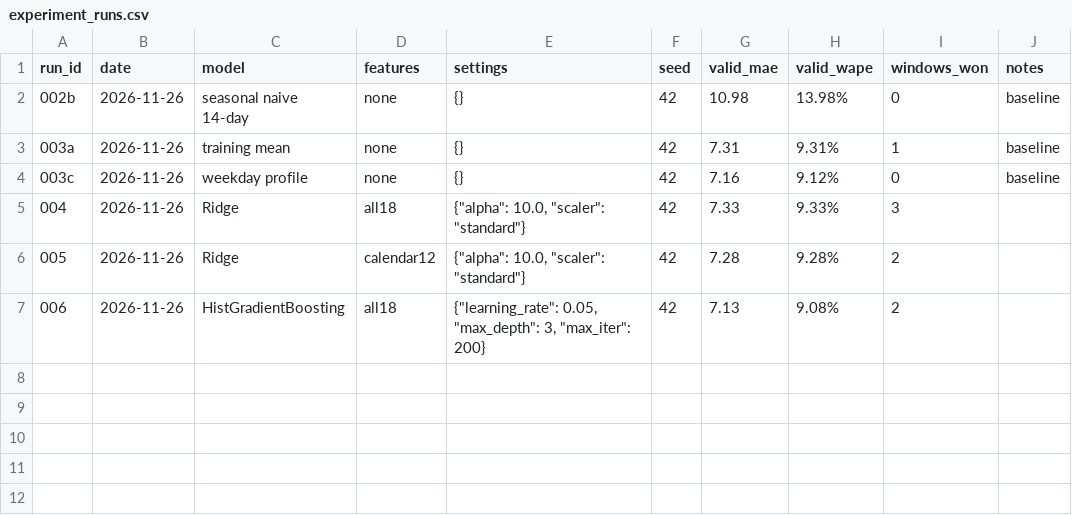
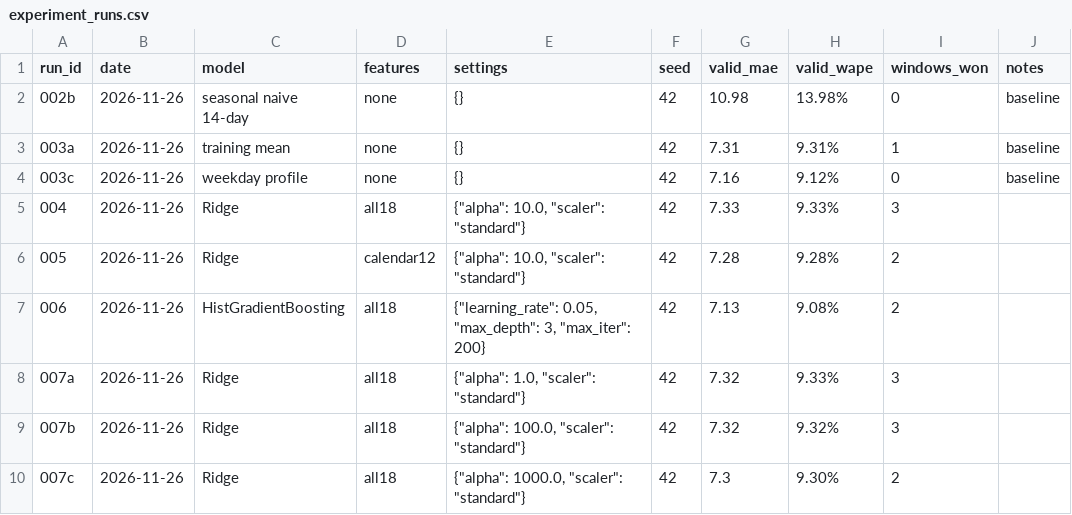
Before and after one commit to blisscodes/logistics-forecasting-anomaly-detection, a CSV file: reports/experiment_runs.csv, drawn as a sheet; the diff names each change by its address in the sheet, - before the commit and + after, or states it on an @@ line.

Commit message:
docs: log experiments 007a-c

```diff
--- a/reports/experiment_runs.csv
+++ b/reports/experiment_runs.csv
+row 8: 007a | 2026-11-26 | Ridge | all18 | {"alpha": 1.0, "scaler": "standard"} | 42 | 7.32 | 9.33% | 3
+row 9: 007b | 2026-11-26 | Ridge | all18 | {"alpha": 100.0, "scaler": "standard"} | 42 | 7.32 | 9.32% | 3
+row 10: 007c | 2026-11-26 | Ridge | all18 | {"alpha": 1000.0, "scaler": "standard"} | 42 | 7.3 | 9.30% | 2
```
Also changed, not shown: 1 other file.
